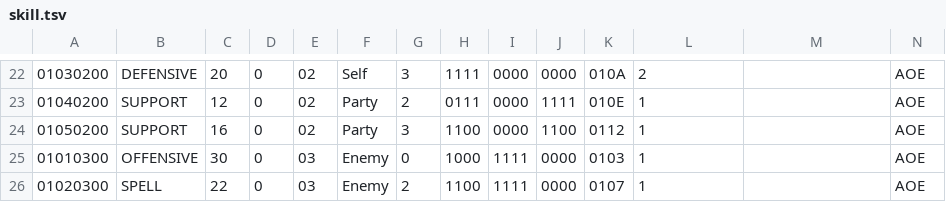
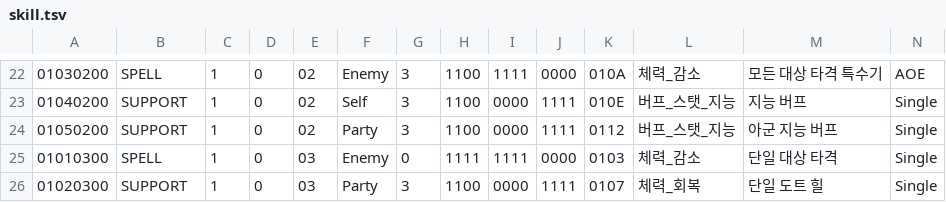
Before and after one commit to Dost-Released-Project/Bond, a TSV file: Assets/Data/TSV/skill.tsv, drawn as a sheet; only a part is shown, gaps mark what is left out; the diff covers the shown part only; the diff names each change by its address in the sheet, - before the commit and + after, or states it on an @@ line.

```diff
--- a/Assets/Data/TSV/skill.tsv
+++ b/Assets/Data/TSV/skill.tsv
-B22: DEFENSIVE
+B22: SPELL
-C22: 20
+C22: 1
-F22: Self
+F22: Enemy
-H22: 1111
+H22: 1100
-I22: 0000
+I22: 1111
-L22: 2
+L22: 체력_감소
-M22: (empty)
+M22: 모든 대상 타격 특수기
-C23: 12
+C23: 1
-F23: Party
+F23: Self
-G23: 2
+G23: 3
-H23: 0111
+H23: 1100
-L23:L24: 1
+L23:L24: 버프_스탯_지능
-M23: (empty)
+M23: 지능 버프
-N23:N26: AOE
+N23:N26: Single
-C24: 16
+C24: 1
-J24: 1100
+J24: 1111
-M24: (empty)
+M24: 아군 지능 버프
-B25: OFFENSIVE
+B25: SPELL
-C25: 30
+C25: 1
-H25: 1000
+H25: 1111
-L25: 1
+L25: 체력_감소
-M25: (empty)
+M25: 단일 대상 타격
-B26: SPELL
+B26: SUPPORT
-C26: 22
+C26: 1
-F26: Enemy
+F26: Party
-G26: 2
+G26: 3
-I26: 1111
+I26: 0000
-J26: 0000
+J26: 1111
-L26: 1
+L26: 체력_회복
-M26: (empty)
+M26: 단일 도트 힐
```
Also changed, not shown: 92 edited cells elsewhere in this file, 37 other files.
